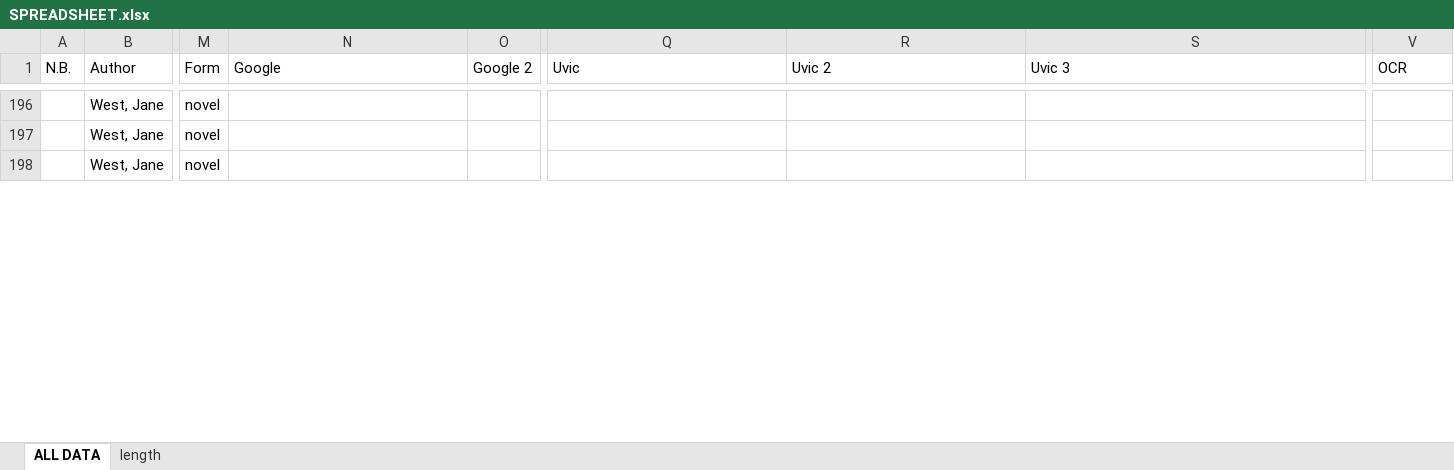
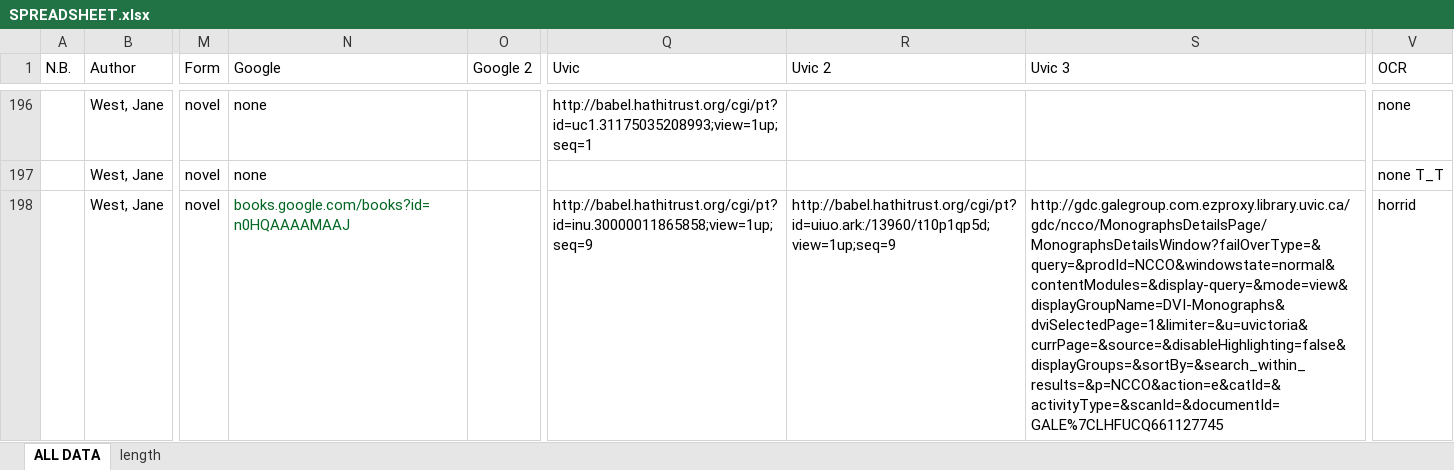
Before and after one commit to lawrenceevalyn/MASTERS-ESSAY, an Excel workbook: SPREADSHEET.xlsx, sheet ALL DATA, drawn as a sheet; only a part is shown, gaps mark what is left out; values as stored, in another font and other column widths than the file's, no borders; the diff covers the shown part only; the diff names each change by its address in the sheet, - before the commit and + after, or states it on an @@ line.

```diff
--- a/SPREADSHEET.xlsx (sheet ALL DATA)
+++ b/SPREADSHEET.xlsx (sheet ALL DATA)
-N196:N197 (Google): (empty)
+N196:N197 (Google): none
-Q196 (Uvic): (empty)
+Q196 (Uvic): http://babel.hathitrust.org/cgi/pt?id=uc1.31175035208993;view=1up;seq=1
-V196 (OCR): (empty)
+V196 (OCR): none
-V197 (OCR): (empty)
+V197 (OCR): none T_T
-N198 (Google): (empty)
+N198 (Google): books.google.com/books?id=n0HQAAAAMAAJ
-Q198 (Uvic): (empty)
+Q198 (Uvic): http://babel.hathitrust.org/cgi/pt?id=inu.30000011865858;view=1up;seq=9
-R198 (Uvic 2): (empty)
+R198 (Uvic 2): http://babel.hathitrust.org/cgi/pt?id=uiuo.ark:/13960/t10p1qp5d;view=1up;seq=9
-S198 (Uvic 3): (empty)
+S198 (Uvic 3): http://gdc.galegroup.com.ezproxy.library.uvic.ca/gdc/ncco/MonographsDetailsPage/MonographsDetailsWindow?failOverType=&query=&prodId=NCCO&windowstate=normal&contentModules=&display-query=&mode=view&displayGroupName=DVI-Monographs&dviSelectedPage=1&limiter=&u=uvictoria&currPage=&source=&disableHighlighting=false&displayGroups=&sortBy=&search_within_results=&p=NCCO&action=e&catId=&activityType=&scanId=&documentId=GALE%7CLHFUCQ661127745
-V198 (OCR): (empty)
+V198 (OCR): horrid
```
Also changed, not shown: 43 edited cells elsewhere in this sheet, 16 other files.
